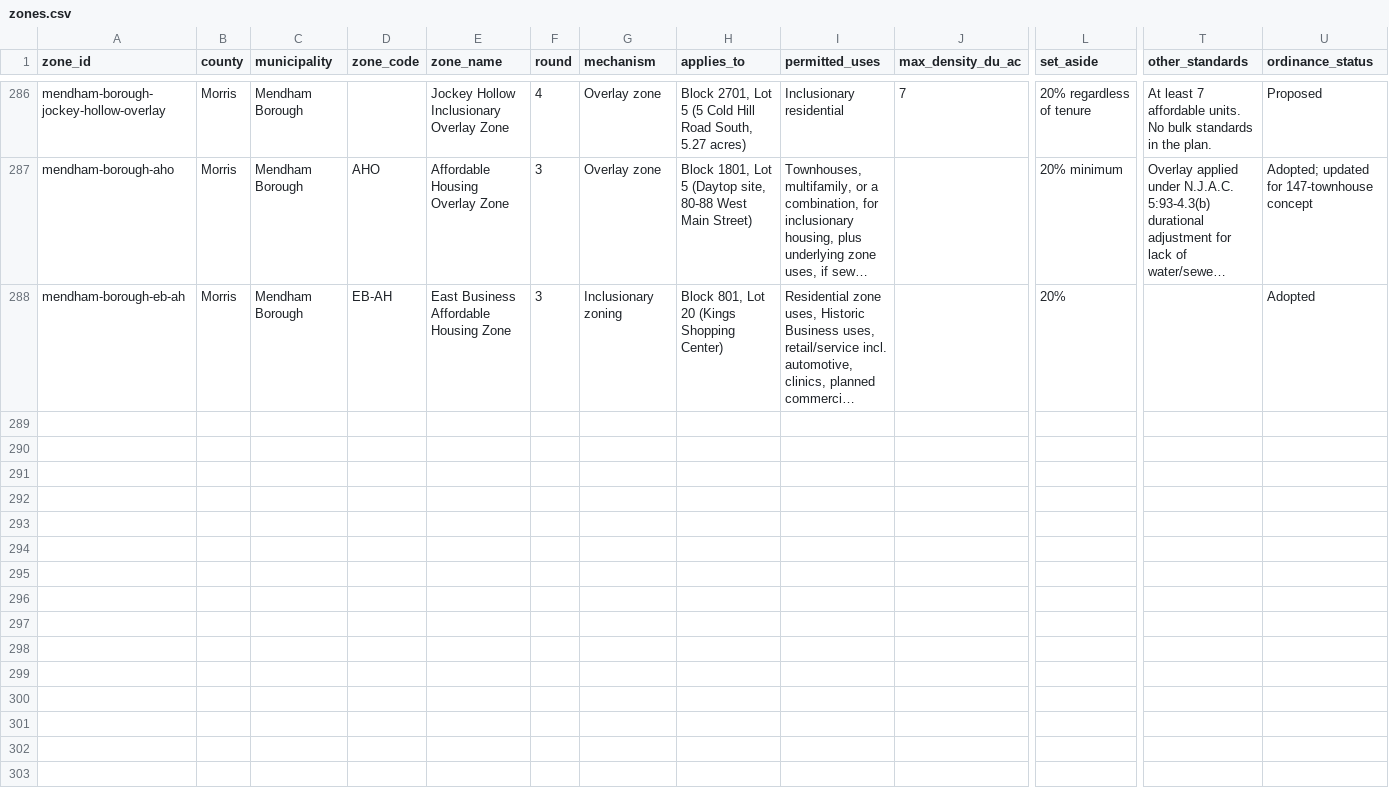
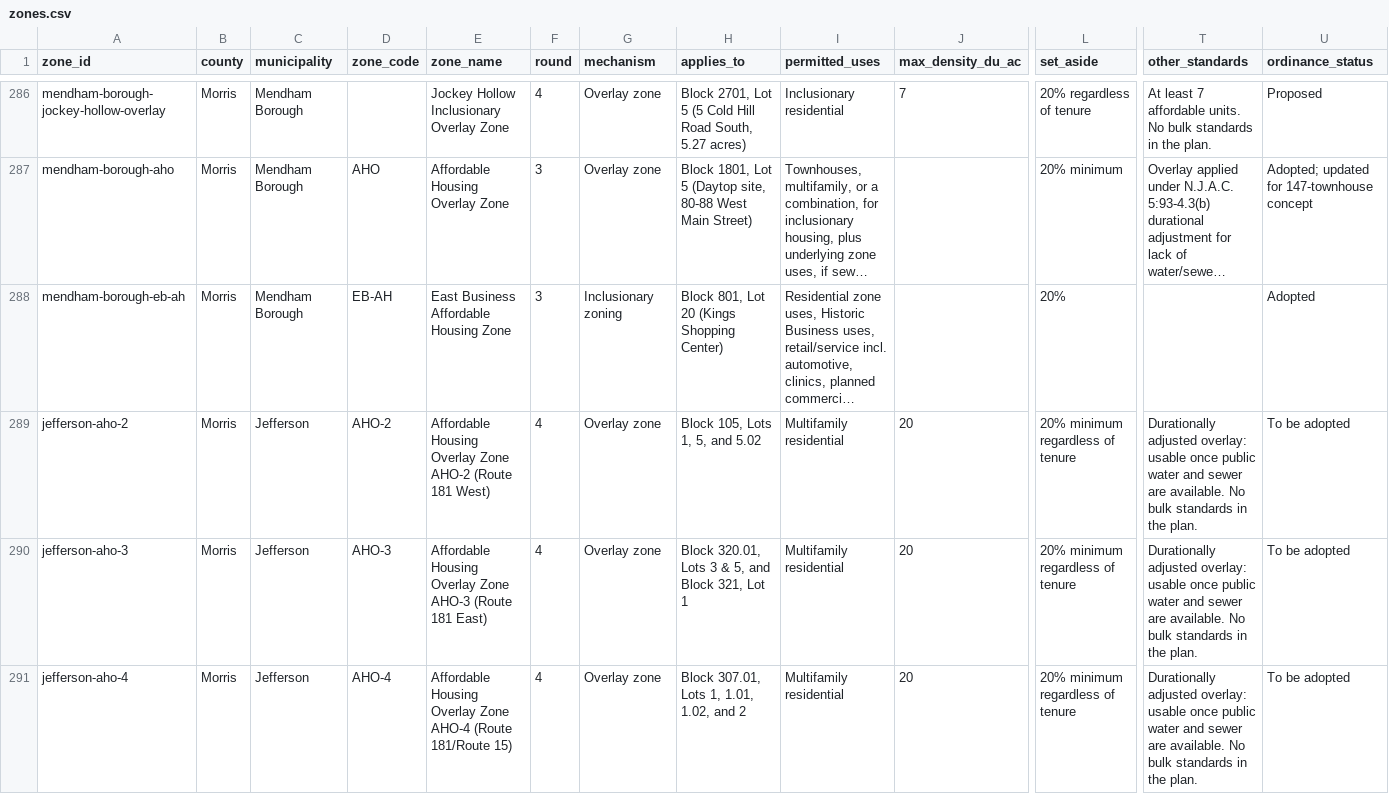
Before and after one commit to nickrogers280-coder/nj-round4-map, a CSV file: data/zones.csv, drawn as a sheet; only a part is shown, gaps mark what is left out; long unchanged cells end in …; rows hold the shown columns only; the diff covers the shown part only; the diff names each change by its address in the sheet, - before the commit and + after, or states it on an @@ line.

```diff
--- a/data/zones.csv
+++ b/data/zones.csv
+row 289: jefferson-aho-2 | Morris | Jefferson | AHO-2 | Affordable Housing Overlay Zone AHO-2 (Route 181 West) | 4 | Overlay zone | Block 105, Lots 1, 5, and 5.02 | Multifamily residential | 20 | 20% minimum regardless of tenure | Durationally adjusted overlay: usable once public water and sewer are available. No bulk standards in the plan. | To be adopted
+row 290: jefferson-aho-3 | Morris | Jefferson | AHO-3 | Affordable Housing Overlay Zone AHO-3 (Route 181 East) | 4 | Overlay zone | Block 320.01, Lots 3 & 5, and Block 321, Lot 1 | Multifamily residential | 20 | 20% minimum regardless of tenure | Durationally adjusted overlay: usable once public water and sewer are available. No bulk standards in the plan. | To be adopted
+row 291: jefferson-aho-4 | Morris | Jefferson | AHO-4 | Affordable Housing Overlay Zone AHO-4 (Route 181/Route 15) | 4 | Overlay zone | Block 307.01, Lots 1, 1.01, 1.02, and 2 | Multifamily residential | 20 | 20% minimum regardless of tenure | Durationally adjusted overlay: usable once public water and sewer are available. No bulk standards in the plan. | To be adopted
```
Also changed, not shown: 6 added rows elsewhere in this file, data/extraction_log.csv, 1 other file.
